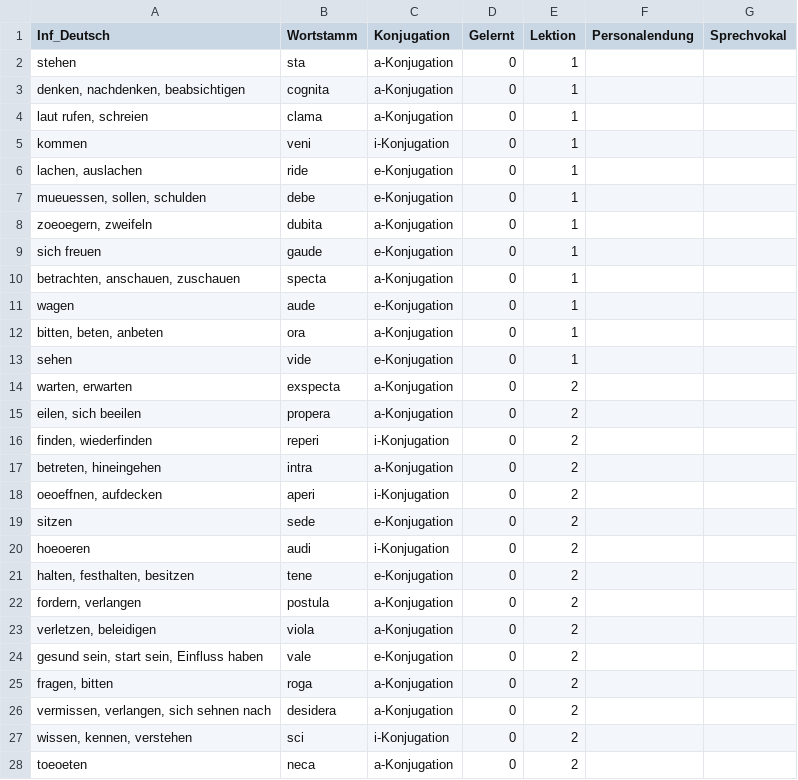
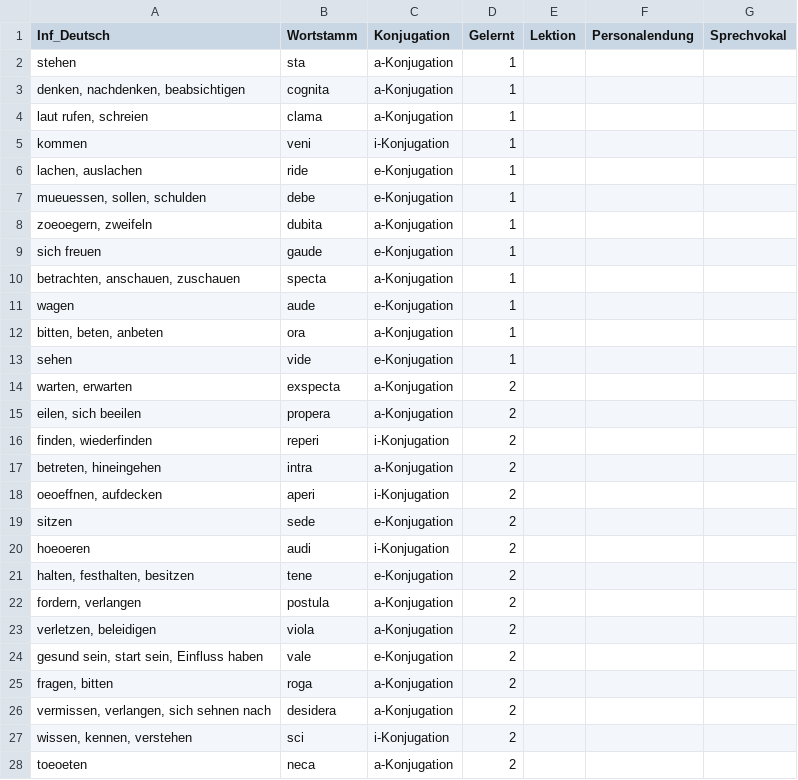
Before and after one commit to nora-pfanne/Lopas, a CSV file: LateinApp/app/src/main/assets/verb.csv, drawn as a sheet; only a part is shown; the diff covers the shown part only.

Commit message:
Removing the "Gelernt" column from the .csv files as it isn't needed

```diff
--- a/LateinApp/app/src/main/assets/verb.csv
+++ b/LateinApp/app/src/main/assets/verb.csv
@@ -1,28 +1,28 @@
 Inf_Deutsch;Wortstamm;Konjugation;Gelernt;Lektion;Personalendung;Sprechvokal
-stehen;sta;a-Konjugation;0;1;;
-denken, nachdenken, beabsichtigen;cognita;a-Konjugation;0;1;;
-laut rufen, schreien;clama;a-Konjugation;0;1;;
-kommen;veni;i-Konjugation;0;1;;
-lachen, auslachen;ride;e-Konjugation;0;1;;
-mueuessen, sollen, schulden;debe;e-Konjugation;0;1;;
-zoeoegern, zweifeln;dubita;a-Konjugation;0;1;;
-sich freuen;gaude;e-Konjugation;0;1;;
-betrachten, anschauen, zuschauen;specta;a-Konjugation;0;1;;
-wagen;aude;e-Konjugation;0;1;;
-bitten, beten, anbeten;ora;a-Konjugation;0;1;;
-sehen;vide;e-Konjugation;0;1;;
-warten, erwarten;exspecta;a-Konjugation;0;2;;
-eilen, sich beeilen;propera;a-Konjugation;0;2;;
-finden, wiederfinden;reperi;i-Konjugation;0;2;;
-betreten, hineingehen;intra;a-Konjugation;0;2;;
-oeoeffnen, aufdecken;aperi;i-Konjugation;0;2;;
-sitzen;sede;e-Konjugation;0;2;;
-hoeoeren;audi;i-Konjugation;0;2;;
-halten, festhalten, besitzen;tene;e-Konjugation;0;2;;
-fordern, verlangen;postula;a-Konjugation;0;2;;
-verletzen, beleidigen;viola;a-Konjugation;0;2;;
-gesund sein, start sein, Einfluss haben;vale;e-Konjugation;0;2;;
-fragen, bitten;roga;a-Konjugation;0;2;;
-vermissen, verlangen, sich sehnen nach;desidera;a-Konjugation;0;2;;
-wissen, kennen, verstehen;sci;i-Konjugation;0;2;;
-toeoeten;neca;a-Konjugation;0;2;;
+stehen;sta;a-Konjugation;1;;
+denken, nachdenken, beabsichtigen;cognita;a-Konjugation;1;;
+laut rufen, schreien;clama;a-Konjugation;1;;
+kommen;veni;i-Konjugation;1;;
+lachen, auslachen;ride;e-Konjugation;1;;
+mueuessen, sollen, schulden;debe;e-Konjugation;1;;
+zoeoegern, zweifeln;dubita;a-Konjugation;1;;
+sich freuen;gaude;e-Konjugation;1;;
+betrachten, anschauen, zuschauen;specta;a-Konjugation;1;;
+wagen;aude;e-Konjugation;1;;
+bitten, beten, anbeten;ora;a-Konjugation;1;;
+sehen;vide;e-Konjugation;1;;
+warten, erwarten;exspecta;a-Konjugation;2;;
+eilen, sich beeilen;propera;a-Konjugation;2;;
+finden, wiederfinden;reperi;i-Konjugation;2;;
+betreten, hineingehen;intra;a-Konjugation;2;;
+oeoeffnen, aufdecken;aperi;i-Konjugation;2;;
+sitzen;sede;e-Konjugation;2;;
+hoeoeren;audi;i-Konjugation;2;;
+halten, festhalten, besitzen;tene;e-Konjugation;2;;
+fordern, verlangen;postula;a-Konjugation;2;;
+verletzen, beleidigen;viola;a-Konjugation;2;;
+gesund sein, start sein, Einfluss haben;vale;e-Konjugation;2;;
+fragen, bitten;roga;a-Konjugation;2;;
+vermissen, verlangen, sich sehnen nach;desidera;a-Konjugation;2;;
+wissen, kennen, verstehen;sci;i-Konjugation;2;;
+toeoeten;neca;a-Konjugation;2;;
```
Also changed, not shown: 94 edited cells elsewhere in this file, LateinApp/app/src/main/assets/adverbTable.csv, LateinApp/app/src/main/assets/substantiv.csv, 1 other file.
